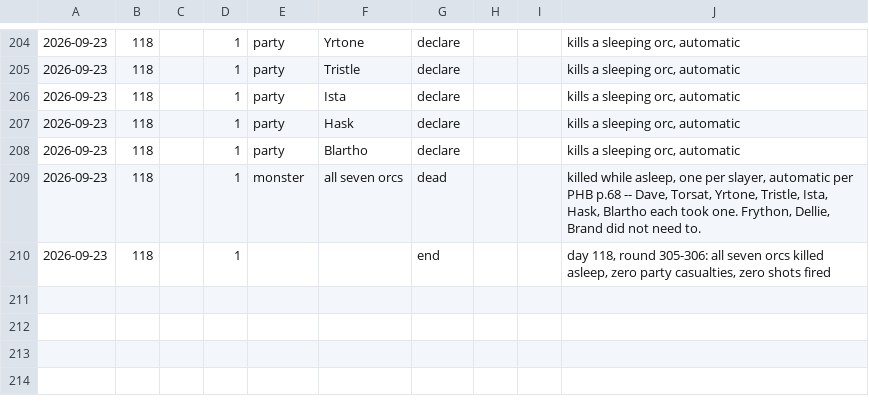
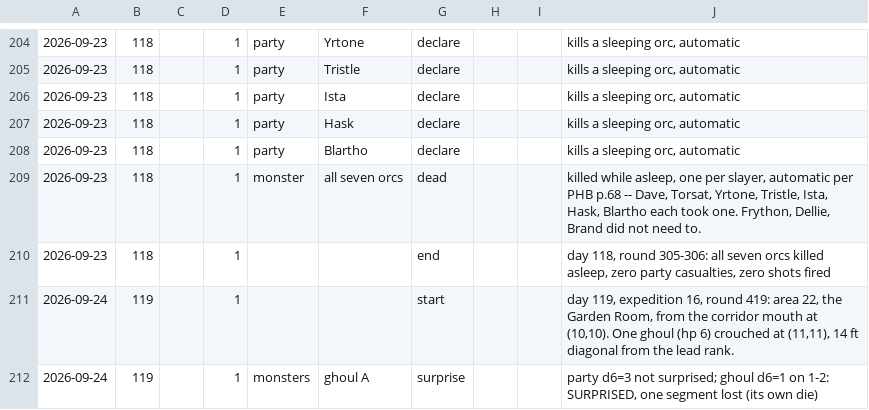
Before and after one commit to dllahr/claude_playing_advanced_dungeons_and_dragons_1st_edition, a TSV file: campaign/encounter.tsv, drawn as a sheet; only a part is shown, gaps mark what is left out; the diff names each change by its address in the sheet, - before the commit and + after, or states it on an @@ line.

```diff
--- a/campaign/encounter.tsv
+++ b/campaign/encounter.tsv
+row 211: 2026-09-24 | 119 |  | 1 |  |  | start |  |  | day 119, expedition 16, round 419: area 22, the Garden Room, from the corridor mouth at (10,10). One ghoul (hp 6) crouched at (11,11), 14 ft diagonal from the lead rank.
+row 212: 2026-09-24 | 119 |  | 1 | monsters | ghoul A | surprise |  |  | party d6=3 not surprised; ghoul d6=1 on 1-2: SURPRISED, one segment lost (its own die)
```
Also changed, not shown: campaign/clock.tsv, campaign/party.tsv, 3 other files.
